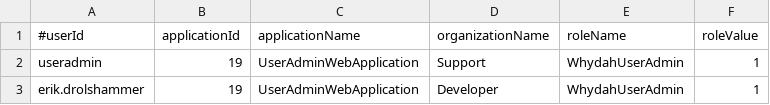
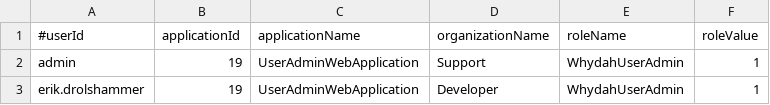
Before and after one commit to altran/Whydah-UserIdentityBackend, a CSV file: src/main/resources/prodInitData/rolemappings.csv, drawn as a sheet.

Commit message:
Changing useradmin ident to admin to avoid bugs

```diff
--- a/src/main/resources/prodInitData/rolemappings.csv
+++ b/src/main/resources/prodInitData/rolemappings.csv
@@ -1,3 +1,3 @@
 #userId, applicationId, applicationName, organizationName, roleName, roleValue
-useradmin, 19, UserAdminWebApplication, Support, WhydahUserAdmin, 1
+admin, 19, UserAdminWebApplication, Support, WhydahUserAdmin, 1
 erik.drolshammer, 19, UserAdminWebApplication, Developer, WhydahUserAdmin, 1
```
Also changed, not shown: src/main/resources/prodInitData/users.csv.
